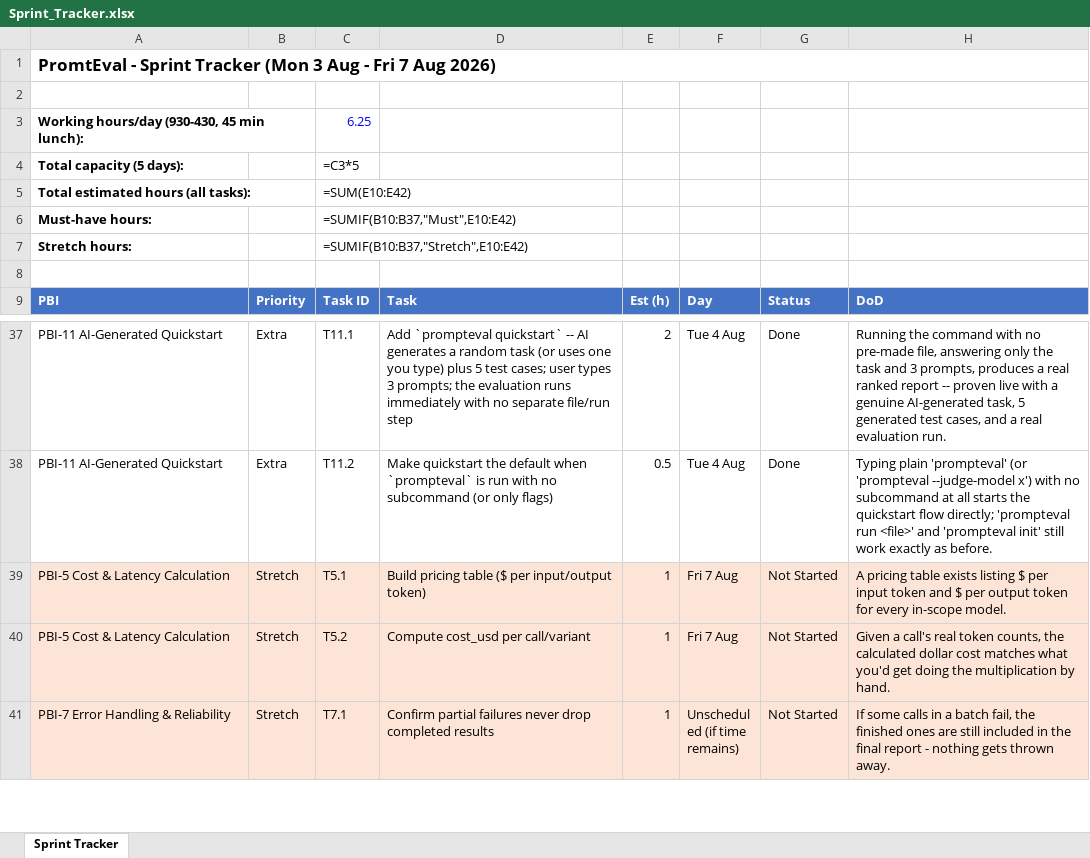
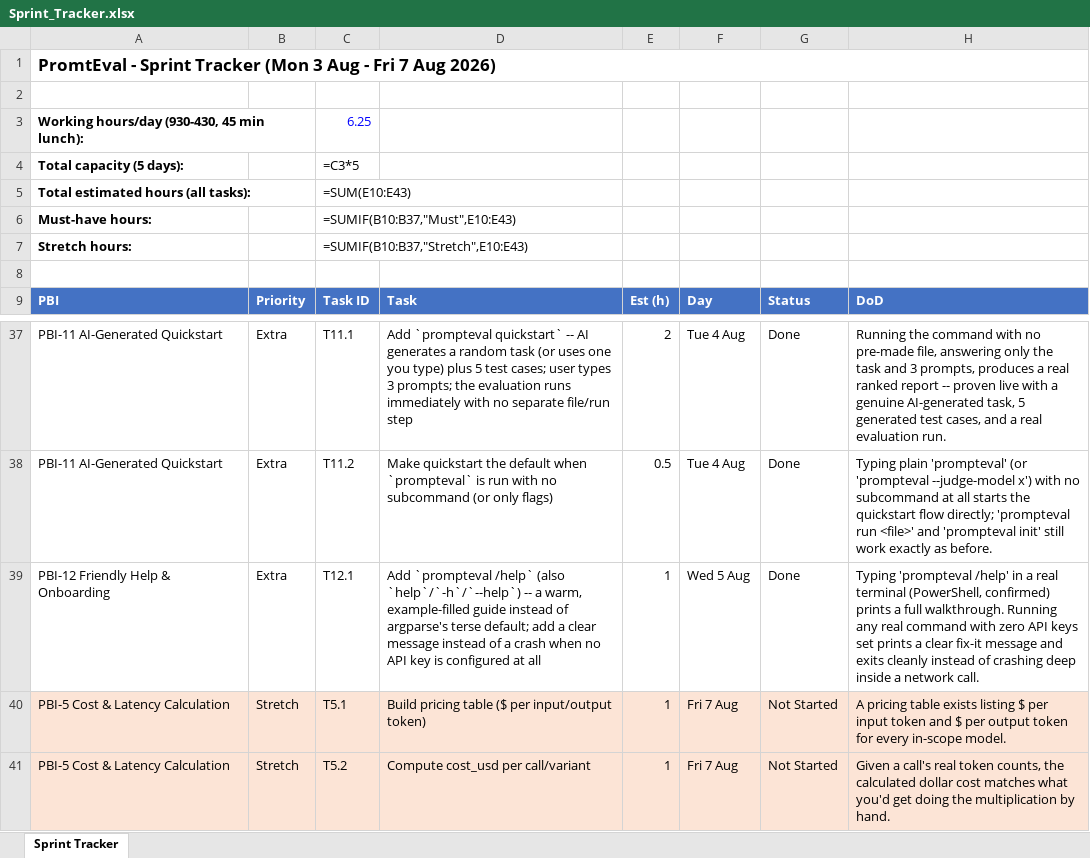
Before and after one commit to harsh28708-sys/Prompts1, an Excel workbook: Sprint_Tracker.xlsx, sheet Sprint Tracker, drawn as a sheet; only a part is shown, gaps mark what is left out; the shorter side is filled out with more unchanged rows; values as stored, in another font and other column widths than the file's, no borders; formulas without a stored value are shown as written; the diff names each change by its address in the sheet, - before the commit and + after, or states it on an @@ line.

```diff
--- a/Sprint_Tracker.xlsx (sheet Sprint Tracker)
+++ b/Sprint_Tracker.xlsx (sheet Sprint Tracker)
-C5: =SUM(E10:E42)
+C5: =SUM(E10:E43)
-C6: =SUMIF(B10:B37,"Must",E10:E42)
+C6: =SUMIF(B10:B37,"Must",E10:E43)
-C7: =SUMIF(B10:B37,"Stretch",E10:E42)
+C7: =SUMIF(B10:B37,"Stretch",E10:E43)
+row 39: PBI-12 Friendly Help & Onboarding | Extra | T12.1 | Add `prompteval /help` (also `help`/`-h`/`--help`) -- a warm, example-filled guide instead of argparse's terse default; add a clear message instead of a crash when no API key is configured at all | 1 | Wed 5 Aug | Done | Typing 'prompteval /help' in a real terminal (PowerShell, confirmed) prints a full walkthrough. Running any real command with zero API keys set prints a clear fix-it message and exits cleanly instead of crashing deep inside a network call.
```
Also changed, not shown: 4 other files.
